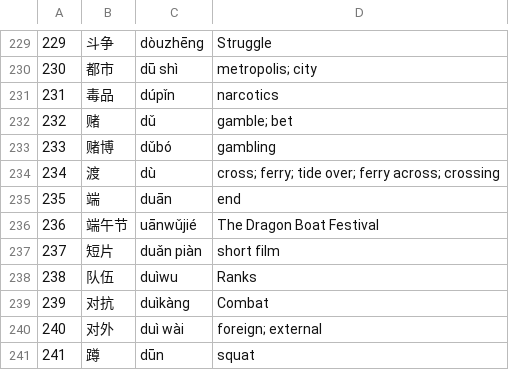
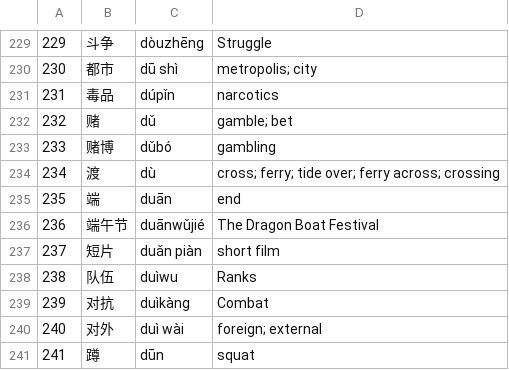
Before and after one commit to y238wang/HskFlash, a CSV file: HskFlash/Resources/hsk6.csv, drawn as a sheet; only a part is shown, gaps mark what is left out.

```diff
--- a/HskFlash/Resources/hsk6.csv
+++ b/HskFlash/Resources/hsk6.csv
@@ -235,3 +235,3 @@
 235,端,duān,end
-236,端午节,uānwǔjié,The Dragon Boat Festival
+236,端午节,duānwǔjié,The Dragon Boat Festival
 237,短片,duǎn piàn,short film
```
Also changed, not shown: 3 other files.
